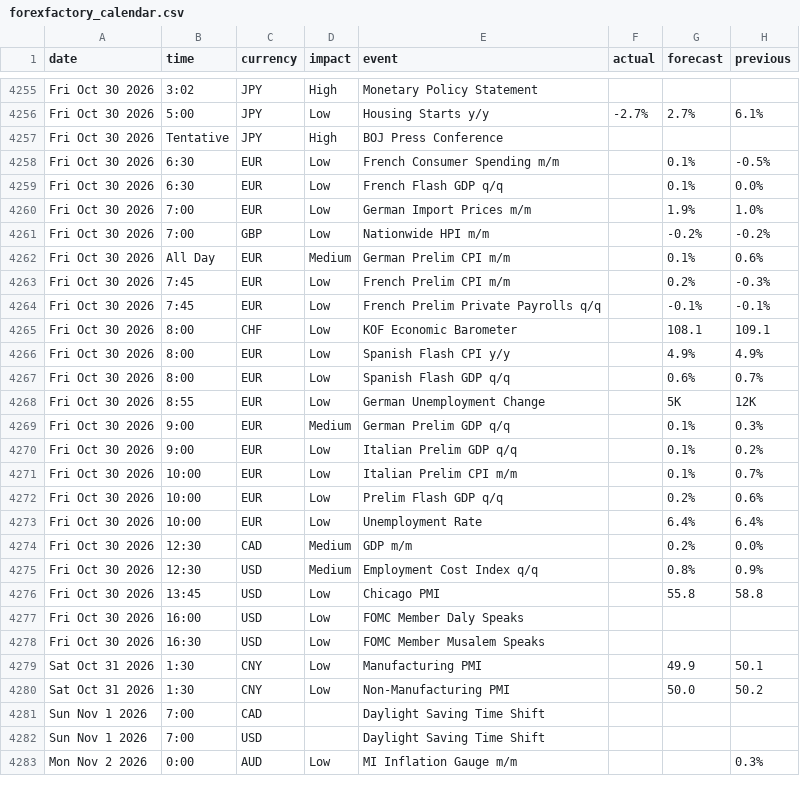
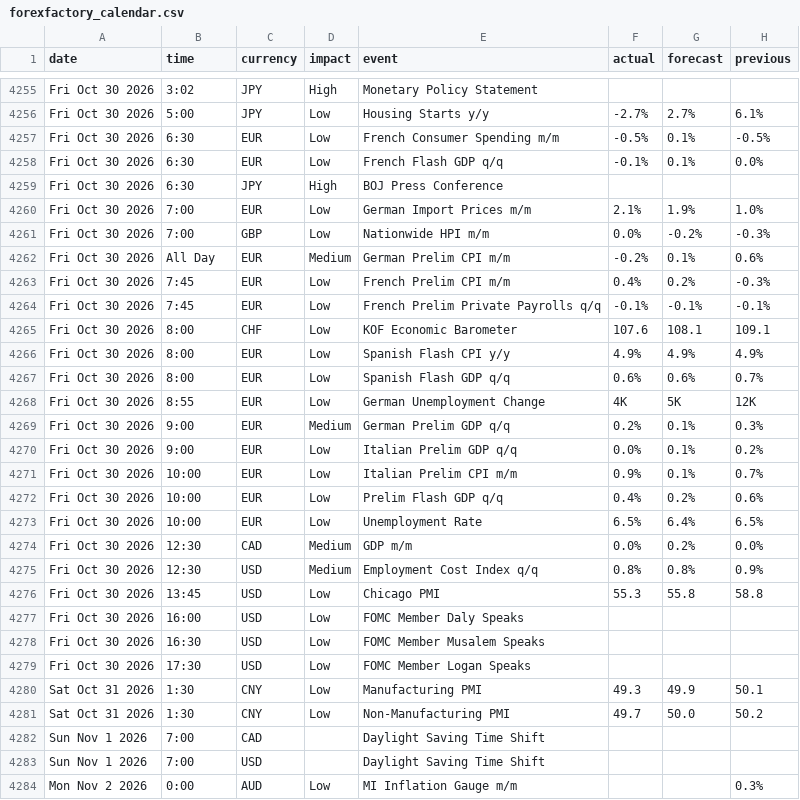
Before and after one commit to janickfarrell/forfac, a CSV file: forexfactory_calendar.csv, drawn as a sheet; only a part is shown, gaps mark what is left out; the diff covers the shown part only.

```diff
--- a/forexfactory_calendar.csv
+++ b/forexfactory_calendar.csv
@@ -4256,26 +4256,27 @@ Fri Oct 30 2026,3:02,JPY,High,Monetary Policy Statement,,,
 Fri Oct 30 2026,5:00,JPY,Low,Housing Starts y/y,-2.7%,2.7%,6.1%
-Fri Oct 30 2026,Tentative,JPY,High,BOJ Press Conference,,,
-Fri Oct 30 2026,6:30,EUR,Low,French Consumer Spending m/m,,0.1%,-0.5%
-Fri Oct 30 2026,6:30,EUR,Low,French Flash GDP q/q,,0.1%,0.0%
-Fri Oct 30 2026,7:00,EUR,Low,German Import Prices m/m,,1.9%,1.0%
-Fri Oct 30 2026,7:00,GBP,Low,Nationwide HPI m/m,,-0.2%,-0.2%
-Fri Oct 30 2026,All Day,EUR,Medium,German Prelim CPI m/m,,0.1%,0.6%
-Fri Oct 30 2026,7:45,EUR,Low,French Prelim CPI m/m,,0.2%,-0.3%
-Fri Oct 30 2026,7:45,EUR,Low,French Prelim Private Payrolls q/q,,-0.1%,-0.1%
-Fri Oct 30 2026,8:00,CHF,Low,KOF Economic Barometer,,108.1,109.1
-Fri Oct 30 2026,8:00,EUR,Low,Spanish Flash CPI y/y,,4.9%,4.9%
-Fri Oct 30 2026,8:00,EUR,Low,Spanish Flash GDP q/q,,0.6%,0.7%
-Fri Oct 30 2026,8:55,EUR,Low,German Unemployment Change,,5K,12K
-Fri Oct 30 2026,9:00,EUR,Medium,German Prelim GDP q/q,,0.1%,0.3%
-Fri Oct 30 2026,9:00,EUR,Low,Italian Prelim GDP q/q,,0.1%,0.2%
-Fri Oct 30 2026,10:00,EUR,Low,Italian Prelim CPI m/m,,0.1%,0.7%
-Fri Oct 30 2026,10:00,EUR,Low,Prelim Flash GDP q/q,,0.2%,0.6%
-Fri Oct 30 2026,10:00,EUR,Low,Unemployment Rate,,6.4%,6.4%
-Fri Oct 30 2026,12:30,CAD,Medium,GDP m/m,,0.2%,0.0%
-Fri Oct 30 2026,12:30,USD,Medium,Employment Cost Index q/q,,0.8%,0.9%
-Fri Oct 30 2026,13:45,USD,Low,Chicago PMI,,55.8,58.8
+Fri Oct 30 2026,6:30,EUR,Low,French Consumer Spending m/m,-0.5%,0.1%,-0.5%
+Fri Oct 30 2026,6:30,EUR,Low,French Flash GDP q/q,-0.1%,0.1%,0.0%
+Fri Oct 30 2026,6:30,JPY,High,BOJ Press Conference,,,
+Fri Oct 30 2026,7:00,EUR,Low,German Import Prices m/m,2.1%,1.9%,1.0%
+Fri Oct 30 2026,7:00,GBP,Low,Nationwide HPI m/m,0.0%,-0.2%,-0.3%
+Fri Oct 30 2026,All Day,EUR,Medium,German Prelim CPI m/m,-0.2%,0.1%,0.6%
+Fri Oct 30 2026,7:45,EUR,Low,French Prelim CPI m/m,0.4%,0.2%,-0.3%
+Fri Oct 30 2026,7:45,EUR,Low,French Prelim Private Payrolls q/q,-0.1%,-0.1%,-0.1%
+Fri Oct 30 2026,8:00,CHF,Low,KOF Economic Barometer,107.6,108.1,109.1
+Fri Oct 30 2026,8:00,EUR,Low,Spanish Flash CPI y/y,4.9%,4.9%,4.9%
+Fri Oct 30 2026,8:00,EUR,Low,Spanish Flash GDP q/q,0.6%,0.6%,0.7%
+Fri Oct 30 2026,8:55,EUR,Low,German Unemployment Change,4K,5K,12K
+Fri Oct 30 2026,9:00,EUR,Medium,German Prelim GDP q/q,0.2%,0.1%,0.3%
+Fri Oct 30 2026,9:00,EUR,Low,Italian Prelim GDP q/q,0.0%,0.1%,0.2%
+Fri Oct 30 2026,10:00,EUR,Low,Italian Prelim CPI m/m,0.9%,0.1%,0.7%
+Fri Oct 30 2026,10:00,EUR,Low,Prelim Flash GDP q/q,0.4%,0.2%,0.6%
+Fri Oct 30 2026,10:00,EUR,Low,Unemployment Rate,6.5%,6.4%,6.5%
+Fri Oct 30 2026,12:30,CAD,Medium,GDP m/m,0.0%,0.2%,0.0%
+Fri Oct 30 2026,12:30,USD,Medium,Employment Cost Index q/q,0.8%,0.8%,0.9%
+Fri Oct 30 2026,13:45,USD,Low,Chicago PMI,55.3,55.8,58.8
 Fri Oct 30 2026,16:00,USD,Low,FOMC Member Daly Speaks,,,
 Fri Oct 30 2026,16:30,USD,Low,FOMC Member Musalem Speaks,,,
-Sat Oct 31 2026,1:30,CNY,Low,Manufacturing PMI,,49.9,50.1
-Sat Oct 31 2026,1:30,CNY,Low,Non-Manufacturing PMI,,50.0,50.2
+Fri Oct 30 2026,17:30,USD,Low,FOMC Member Logan Speaks,,,
+Sat Oct 31 2026,1:30,CNY,Low,Manufacturing PMI,49.3,49.9,50.1
+Sat Oct 31 2026,1:30,CNY,Low,Non-Manufacturing PMI,49.7,50.0,50.2
 Sun Nov 1 2026,7:00,CAD,,Daylight Saving Time Shift,,,
```
Also changed, not shown: 4 added rows, 3 removed rows and 73 edited cells elsewhere in this file.
